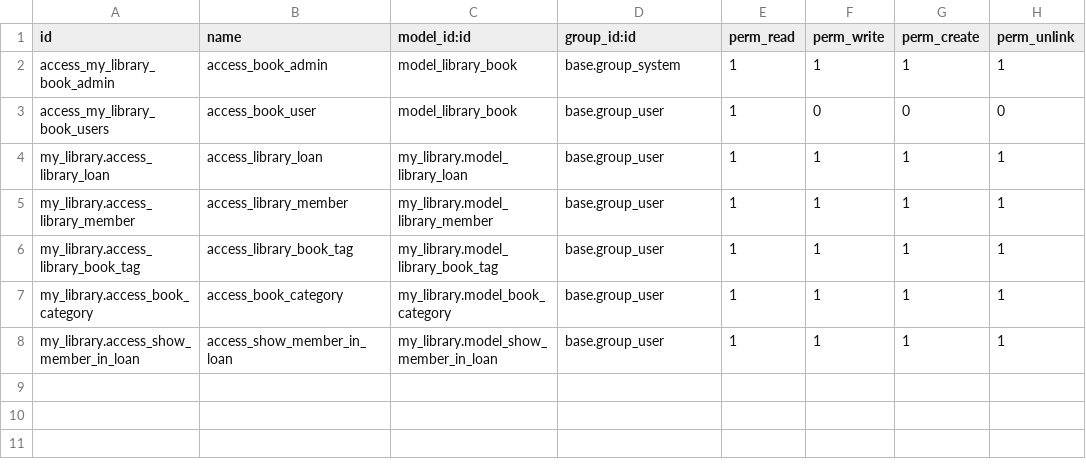
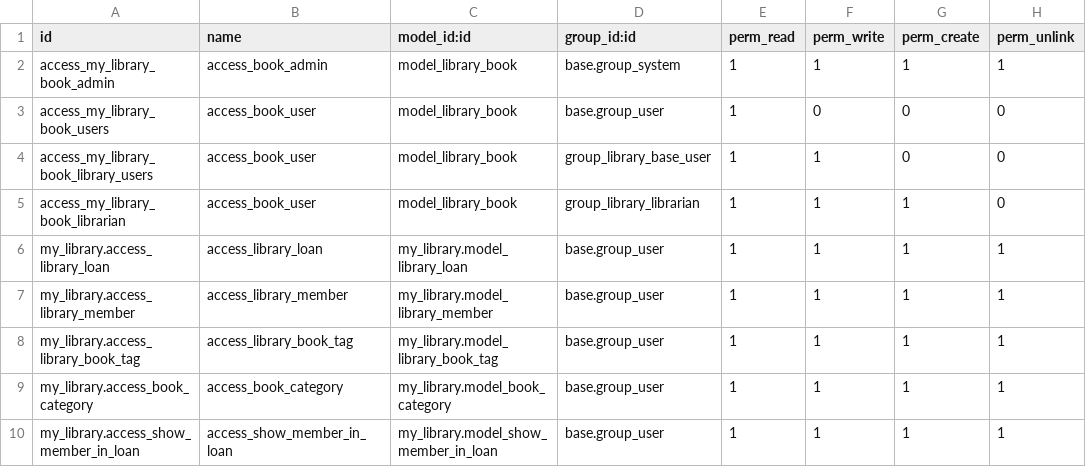
Before and after one commit to EnnyFRANS/my_library, a CSV file: security/ir.model.access.csv, drawn as a sheet; the diff names each change by its address in the sheet, - before the commit and + after, or states it on an @@ line.

```diff
--- a/security/ir.model.access.csv
+++ b/security/ir.model.access.csv
+row 4: access_my_library_book_library_users | access_book_user | model_library_book | group_library_base_user | 1 | 1 | 0 | 0
+row 5: access_my_library_book_librarian | access_book_user | model_library_book | group_library_librarian | 1 | 1 | 1 | 0
```
Also changed, not shown: 13 other files.
